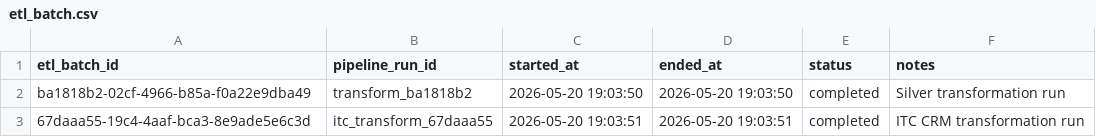
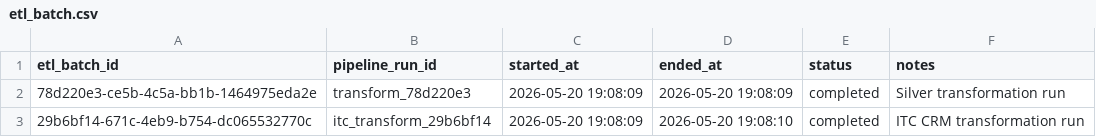
Before and after one commit to ItcProjects-R4/CAI4_AIS5_S11_P2, a CSV file: data/clean/etl_batch.csv, drawn as a sheet.

Commit message:
Refactor data transformation and validation processes
- Updated contacts and sales_orders CSV files with new timestamps.
- Revised transformation design document to reflect current data quality metrics.
- Enhanced data quality checks to validate Egyptian governorates and ensure state presence for Egyptian contacts.
- Improved geographic normalization logic to promote city names to state when applicable.
- Adjusted ITC transformation script to include geographic normalization and quarantine logic for Egyptian contacts.
- Modified entity writing function to handle quarantine cases appropriately.

```diff
--- a/data/clean/etl_batch.csv
+++ b/data/clean/etl_batch.csv
@@ -1,3 +1,3 @@
 etl_batch_id,pipeline_run_id,started_at,ended_at,status,notes
-ba1818b2-02cf-4966-b85a-f0a22e9dba49,transform_ba1818b2,2026-05-20 19:03:50,2026-05-20 19:03:50,completed,Silver transformation run
-67daaa55-19c4-4aaf-bca3-8e9ade5e6c3d,itc_transform_67daaa55,2026-05-20 19:03:51,2026-05-20 19:03:51,completed,ITC CRM transformation run
+78d220e3-ce5b-4c5a-bb1b-1464975eda2e,transform_78d220e3,2026-05-20 19:08:09,2026-05-20 19:08:09,completed,Silver transformation run
+29b6bf14-671c-4eb9-b754-dc065532770c,itc_transform_29b6bf14,2026-05-20 19:08:09,2026-05-20 19:08:10,completed,ITC CRM transformation run
```
Also changed, not shown: data/clean/products.csv, data/quarantine/products.csv, 14 other files.
